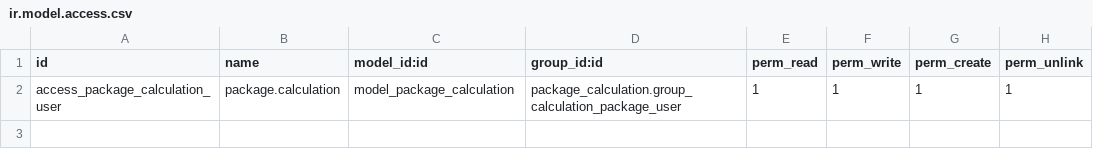
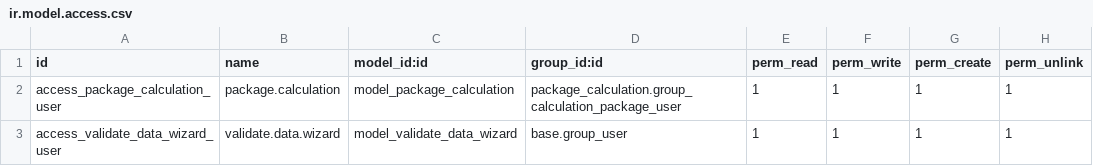
Before and after one commit to Livinarias/treming, a CSV file: addons/package_calculation/security/ir.model.access.csv, drawn as a sheet.

```diff
--- a/addons/package_calculation/security/ir.model.access.csv
+++ b/addons/package_calculation/security/ir.model.access.csv
@@ -2 +2,2 @@ id,name,model_id:id,group_id:id,perm_read,perm_write,perm_create,perm_unlink
 access_package_calculation_user,package.calculation,model_package_calculation,package_calculation.group_calculation_package_user,1,1,1,1
+access_validate_data_wizard_user,validate.data.wizard,model_validate_data_wizard,base.group_user,1,1,1,1
```
Also changed, not shown: 7 other files.
